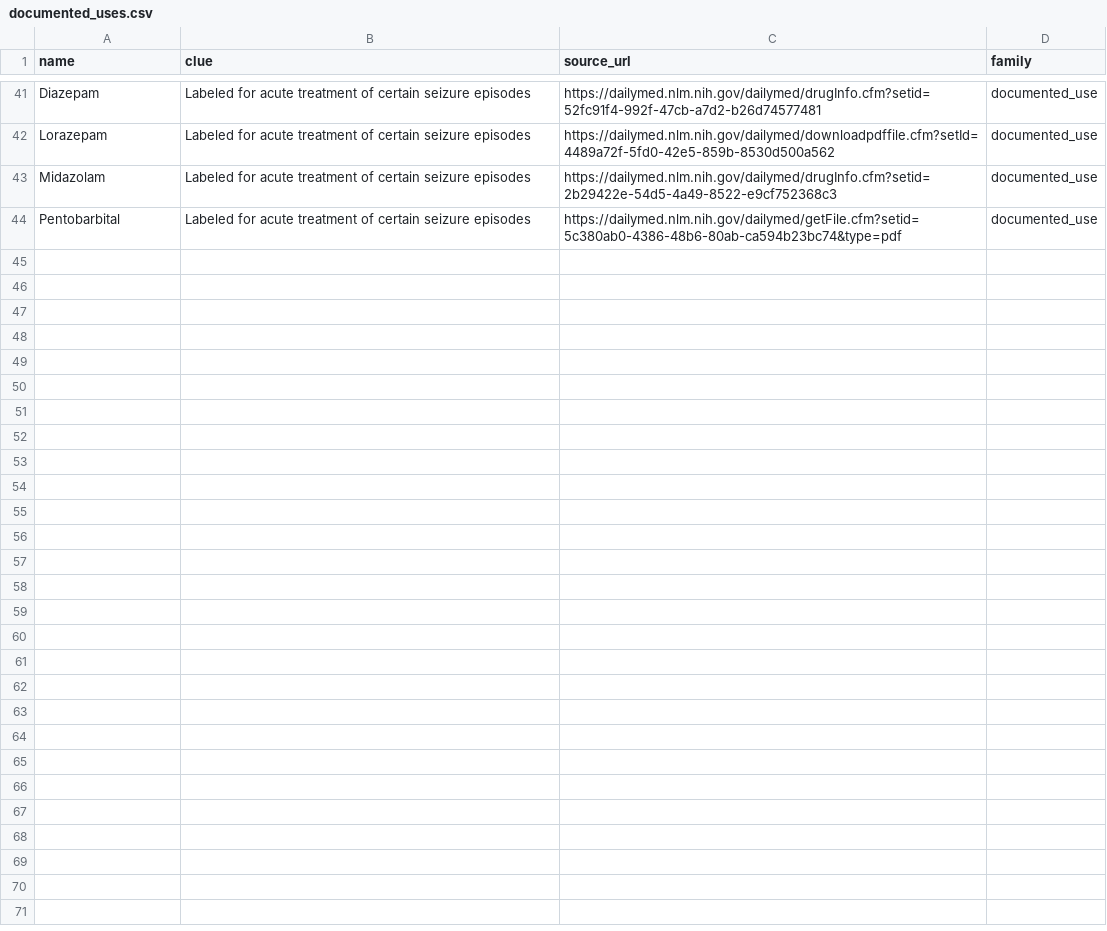
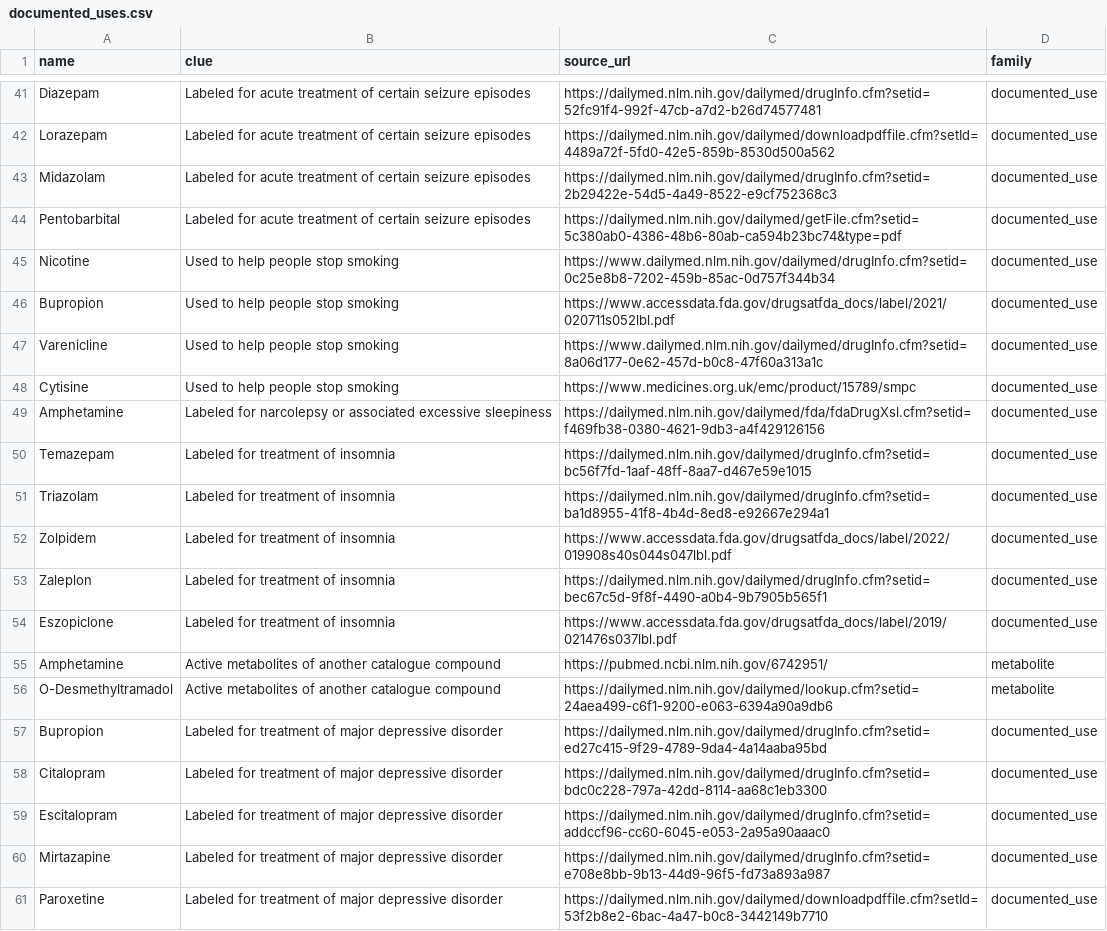
Before and after one commit to uberfap/compounds, a CSV file: data/catalogue/documented_uses.csv, drawn as a sheet; only a part is shown, gaps mark what is left out.

Commit message:
Import pharmacology reference data and add sourced clues

```diff
--- a/data/catalogue/documented_uses.csv
+++ b/data/catalogue/documented_uses.csv
@@ -44 +44,18 @@ Midazolam|Labeled for acute treatment of certain seizure episodes|https://dailym
 Pentobarbital|Labeled for acute treatment of certain seizure episodes|https://dailymed.nlm.nih.gov/dailymed/getFile.cfm?setid=5c380ab0-4386-48b6-80ab-ca594b23bc74&type=pdf|documented_use
+Nicotine|Used to help people stop smoking|https://www.dailymed.nlm.nih.gov/dailymed/drugInfo.cfm?setid=0c25e8b8-7202-459b-85ac-0d757f344b34|documented_use
+Bupropion|Used to help people stop smoking|https://www.accessdata.fda.gov/drugsatfda_docs/label/2021/020711s052lbl.pdf|documented_use
+Varenicline|Used to help people stop smoking|https://www.dailymed.nlm.nih.gov/dailymed/drugInfo.cfm?setid=8a06d177-0e62-457d-b0c8-47f60a313a1c|documented_use
+Cytisine|Used to help people stop smoking|https://www.medicines.org.uk/emc/product/15789/smpc|documented_use
+Amphetamine|Labeled for narcolepsy or associated excessive sleepiness|https://dailymed.nlm.nih.gov/dailymed/fda/fdaDrugXsl.cfm?setid=f469fb38-0380-4621-9db3-a4f429126156|documented_use
+Temazepam|Labeled for treatment of insomnia|https://dailymed.nlm.nih.gov/dailymed/drugInfo.cfm?setid=bc56f7fd-1aaf-48ff-8aa7-d467e59e1015|documented_use
+Triazolam|Labeled for treatment of insomnia|https://dailymed.nlm.nih.gov/dailymed/drugInfo.cfm?setid=ba1d8955-41f8-4b4d-8ed8-e92667e294a1|documented_use
+Zolpidem|Labeled for treatment of insomnia|https://www.accessdata.fda.gov/drugsatfda_docs/label/2022/019908s40s044s047lbl.pdf|documented_use
+Zaleplon|Labeled for treatment of insomnia|https://dailymed.nlm.nih.gov/dailymed/drugInfo.cfm?setid=bec67c5d-9f8f-4490-a0b4-9b7905b565f1|documented_use
+Eszopiclone|Labeled for treatment of insomnia|https://www.accessdata.fda.gov/drugsatfda_docs/label/2019/021476s037lbl.pdf|documented_use
+Amphetamine|Active metabolites of another catalogue compound|https://pubmed.ncbi.nlm.nih.gov/6742951/|metabolite
+O-Desmethyltramadol|Active metabolites of another catalogue compound|https://dailymed.nlm.nih.gov/dailymed/lookup.cfm?setid=24aea499-c6f1-9200-e063-6394a90a9db6|metabolite
+Bupropion|Labeled for treatment of major depressive disorder|https://dailymed.nlm.nih.gov/dailymed/drugInfo.cfm?setid=ed27c415-9f29-4789-9da4-4a14aaba95bd|documented_use
+Citalopram|Labeled for treatment of major depressive disorder|https://dailymed.nlm.nih.gov/dailymed/drugInfo.cfm?setid=bdc0c228-797a-42dd-8114-aa68c1eb3300|documented_use
+Escitalopram|Labeled for treatment of major depressive disorder|https://dailymed.nlm.nih.gov/dailymed/drugInfo.cfm?setid=addccf96-cc60-6045-e053-2a95a90aaac0|documented_use
+Mirtazapine|Labeled for treatment of major depressive disorder|https://dailymed.nlm.nih.gov/dailymed/drugInfo.cfm?setid=e708e8bb-9b13-44d9-96f5-fd73a893a987|documented_use
+Paroxetine|Labeled for treatment of major depressive disorder|https://dailymed.nlm.nih.gov/dailymed/downloadpdffile.cfm?setId=53f2b8e2-6bac-4a47-b0c8-3442149b7710|documented_use
```
Also changed, not shown: 3 other files.
